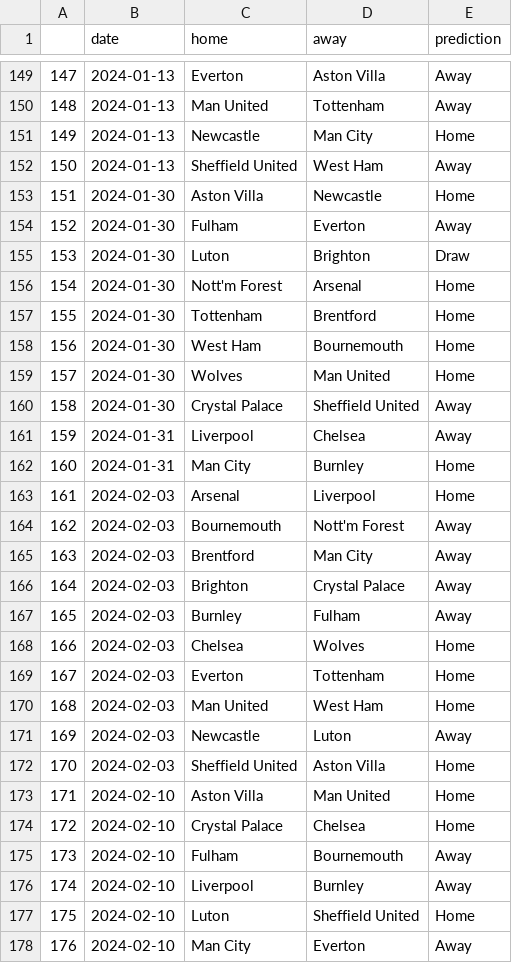
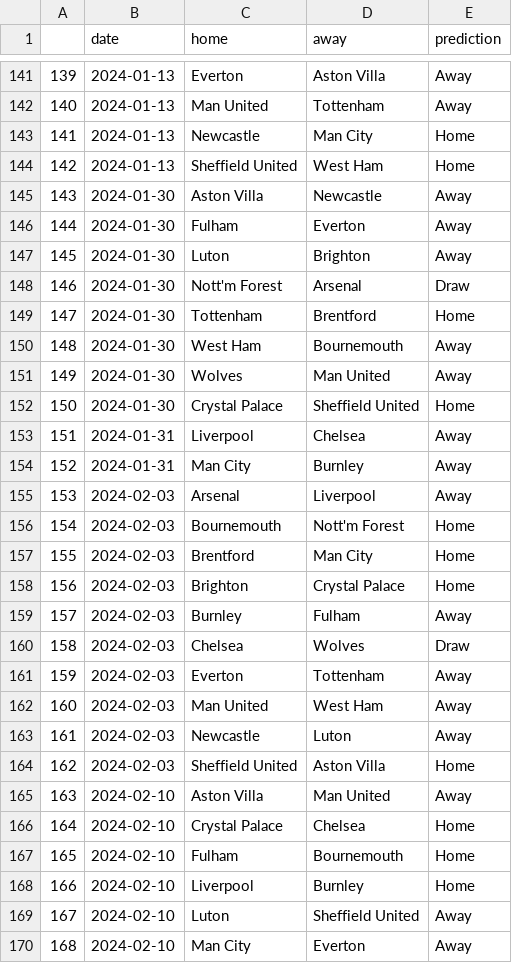
Before and after one commit to AndresNavarrete/football_predictor, a CSV file: data/ml/predictions.csv, drawn as a sheet; only a part is shown, gaps mark what is left out; addresses are those after the commit; the diff covers the shown part only; the diff names each change by its address in the sheet, - before the commit and + after, or states it on an @@ line.

Commit message:
Auto commit: Update predictions

```diff
--- a/data/ml/predictions.csv
+++ b/data/ml/predictions.csv
@@ column A renumbered from row 3 down @@
-E144 (prediction): Away
+E144 (prediction): Home
-E145 (prediction): Home
+E145 (prediction): Away
-E147 (prediction): Draw
+E147 (prediction): Away
-E148 (prediction): Home
+E148 (prediction): Draw
-E150:E151 (prediction): Home
+E150:E151 (prediction): Away
-E152 (prediction): Away
+E152 (prediction): Home
-E154:E155 (prediction): Home
+E154:E155 (prediction): Away
-E156:E158 (prediction): Away
+E156:E158 (prediction): Home
-E160 (prediction): Home
+E160 (prediction): Draw
-E161:E162 (prediction): Home
+E161:E162 (prediction): Away
-E165 (prediction): Home
+E165 (prediction): Away
-E167:E168 (prediction): Away
+E167:E168 (prediction): Home
-E169 (prediction): Home
+E169 (prediction): Away
```
Also changed, not shown: 8 removed rows and 125 edited cells elsewhere in this file, data/forecast/current_standings.csv, data/forecast/standings.csv, 2 other files.
